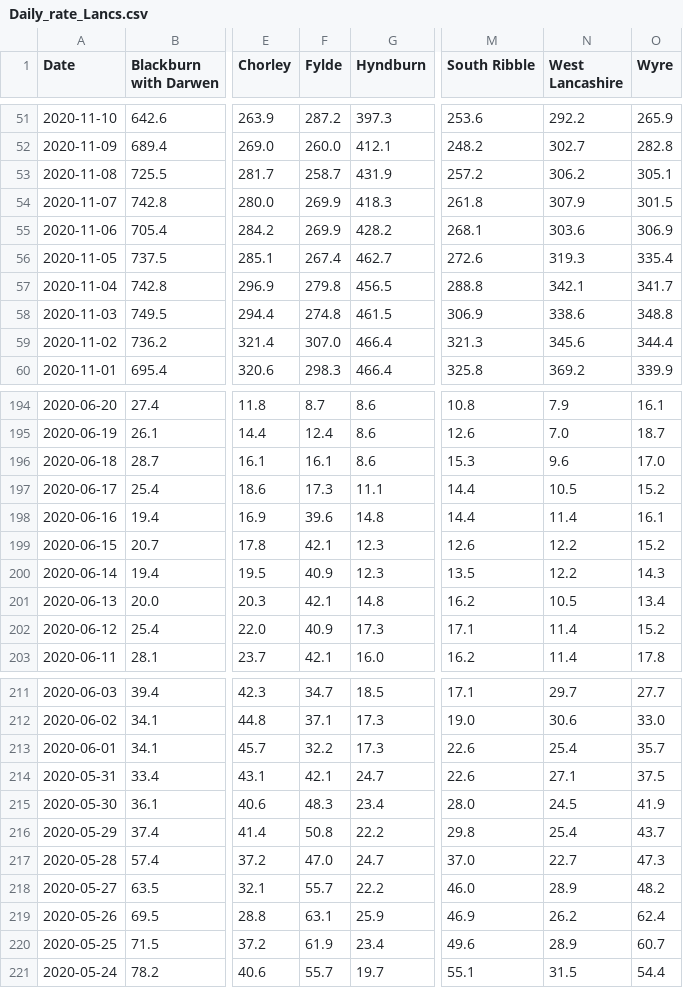
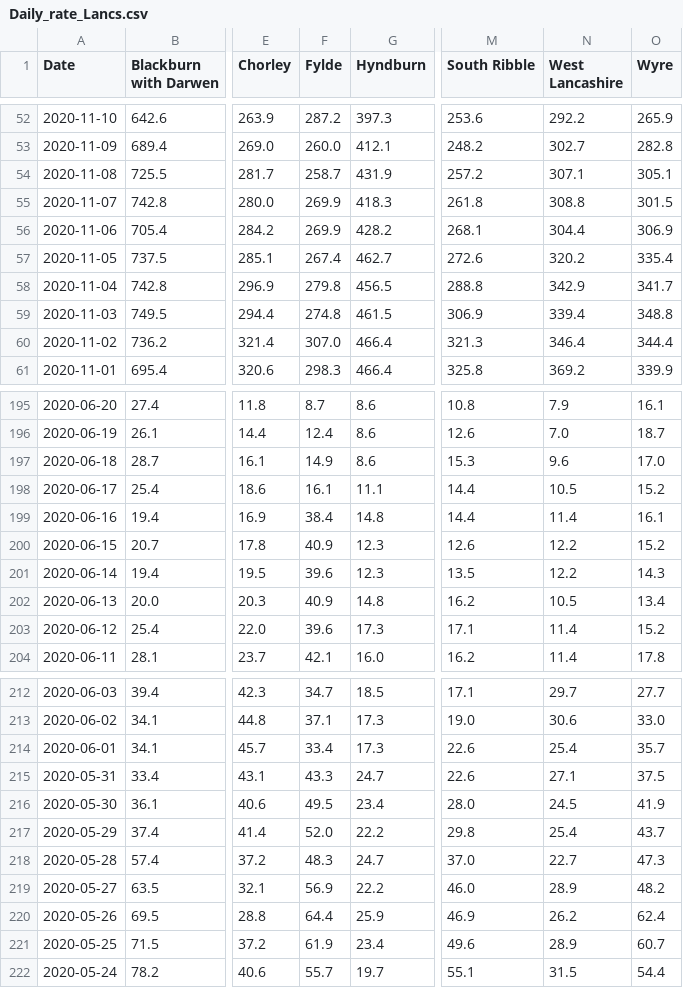
Before and after one commit to paumber/covid-data, a CSV file: Daily_rate_Lancs.csv, drawn as a sheet; only a part is shown, gaps mark what is left out; addresses are those after the commit; the diff covers the shown part only; the diff names each change by its address in the sheet, - before the commit and + after, or states it on an @@ line.

```diff
--- a/Daily_rate_Lancs.csv
+++ b/Daily_rate_Lancs.csv
-N54 (West Lancashire): 306.2
+N54 (West Lancashire): 307.1
-N55 (West Lancashire): 307.9
+N55 (West Lancashire): 308.8
-N56 (West Lancashire): 303.6
+N56 (West Lancashire): 304.4
-N57 (West Lancashire): 319.3
+N57 (West Lancashire): 320.2
-N58 (West Lancashire): 342.1
+N58 (West Lancashire): 342.9
-N59 (West Lancashire): 338.6
+N59 (West Lancashire): 339.4
-N60 (West Lancashire): 345.6
+N60 (West Lancashire): 346.4
-F197 (Fylde): 16.1
+F197 (Fylde): 14.9
-F198 (Fylde): 17.3
+F198 (Fylde): 16.1
-F199 (Fylde): 39.6
+F199 (Fylde): 38.4
-F200 (Fylde): 42.1
+F200 (Fylde): 40.9
-F201 (Fylde): 40.9
+F201 (Fylde): 39.6
-F202 (Fylde): 42.1
+F202 (Fylde): 40.9
-F203 (Fylde): 40.9
+F203 (Fylde): 39.6
-F214 (Fylde): 32.2
+F214 (Fylde): 33.4
-F215 (Fylde): 42.1
+F215 (Fylde): 43.3
-F216 (Fylde): 48.3
+F216 (Fylde): 49.5
-F217 (Fylde): 50.8
+F217 (Fylde): 52.0
-F218 (Fylde): 47.0
+F218 (Fylde): 48.3
-F219 (Fylde): 55.7
+F219 (Fylde): 56.9
-F220 (Fylde): 63.1
+F220 (Fylde): 64.4
```
Also changed, not shown: 1 added row and 51 edited cells elsewhere in this file.
